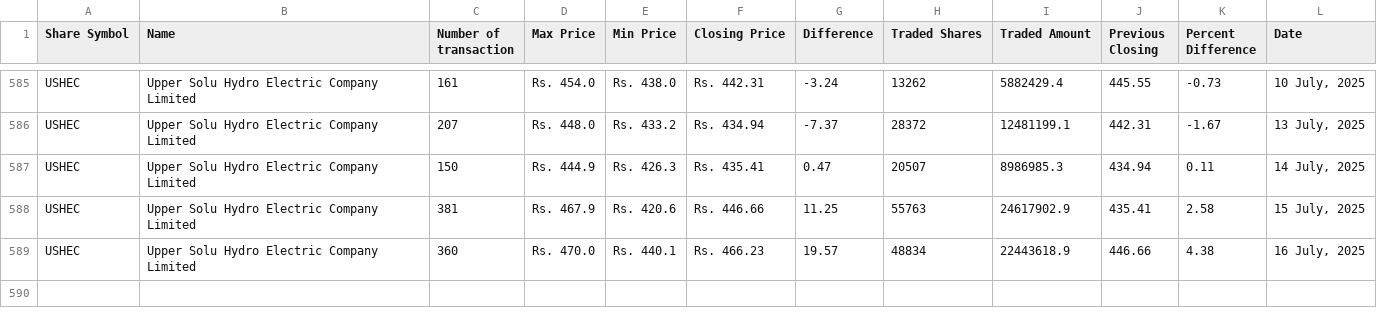
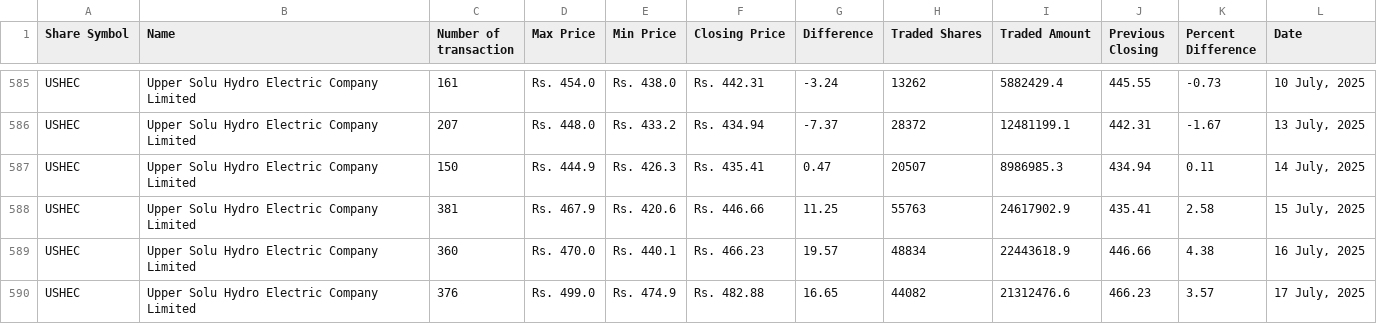
Before and after one commit to neeschal00/nepal-share, a CSV file: ShareData/ushec_today.csv, drawn as a sheet; only a part is shown, gaps mark what is left out.

Commit message:
Share Data updated successflly

```diff
--- a/ShareData/ushec_today.csv
+++ b/ShareData/ushec_today.csv
@@ -589 +589,2 @@ USHEC,Upper Solu Hydro Electric Company Limited,381,Rs. 467.9,Rs. 420.6,Rs. 446.
 USHEC,Upper Solu Hydro Electric Company Limited,360,Rs. 470.0,Rs. 440.1,Rs. 466.23,19.57,48834,22443618.9,446.66,4.38,"16 July, 2025"
+USHEC,Upper Solu Hydro Electric Company Limited,376,Rs. 499.0,Rs. 474.9,Rs. 482.88,16.65,44082,21312476.6,466.23,3.57,"17 July, 2025"
```
Also changed, not shown: ShareData/mbjc_today.csv, ShareData/nifra_today.csv, 36 other files.
